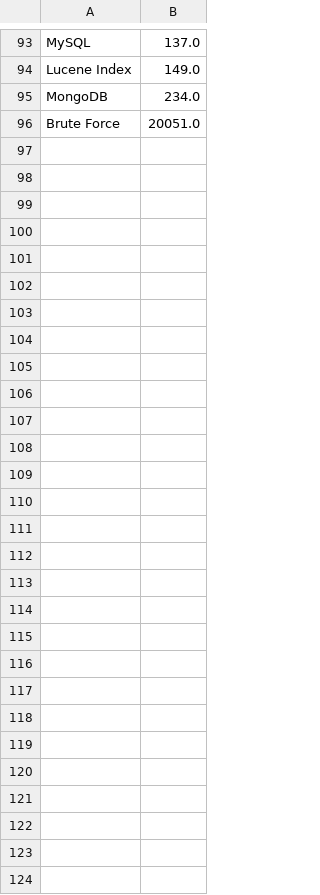
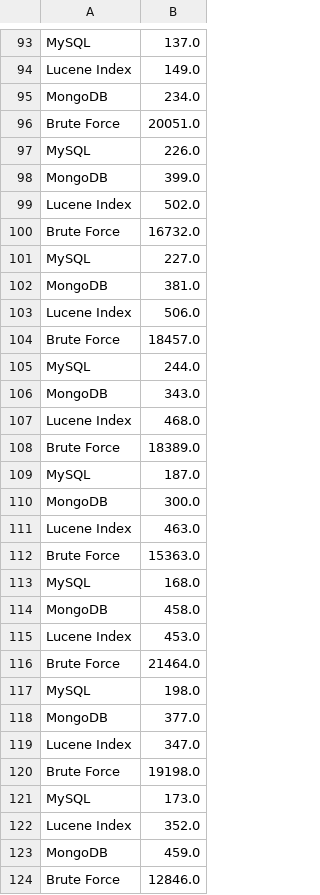
Before and after one commit to mjolewis/ChatBot-Application, a CSV file: Logs/runtime.csv, drawn as a sheet; only a part is shown, gaps mark what is left out; the diff names each change by its address in the sheet, - before the commit and + after, or states it on an @@ line.

```diff
--- a/Logs/runtime.csv
+++ b/Logs/runtime.csv
+row 97: MySQL | 226.0
+row 98: MongoDB | 399.0
+row 99: Lucene Index | 502.0
+row 100: Brute Force | 16732.0
+row 101: MySQL | 227.0
+row 102: MongoDB | 381.0
+row 103: Lucene Index | 506.0
+row 104: Brute Force | 18457.0
+row 105: MySQL | 244.0
+row 106: MongoDB | 343.0
+row 107: Lucene Index | 468.0
+row 108: Brute Force | 18389.0
+row 109: MySQL | 187.0
+row 110: MongoDB | 300.0
+row 111: Lucene Index | 463.0
+row 112: Brute Force | 15363.0
+row 113: MySQL | 168.0
+row 114: MongoDB | 458.0
+row 115: Lucene Index | 453.0
+row 116: Brute Force | 21464.0
+row 117: MySQL | 198.0
+row 118: MongoDB | 377.0
+row 119: Lucene Index | 347.0
+row 120: Brute Force | 19198.0
+row 121: MySQL | 173.0
+row 122: Lucene Index | 352.0
+row 123: MongoDB | 459.0
+row 124: Brute Force | 12846.0
```
Also changed, not shown: 11 other files.
